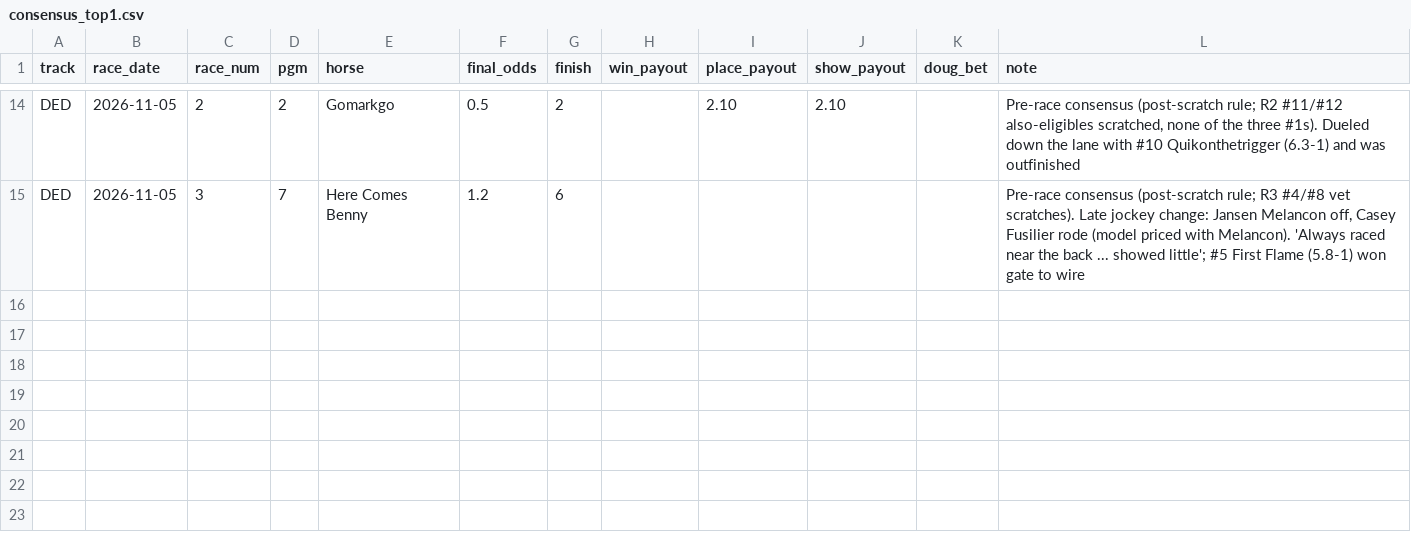
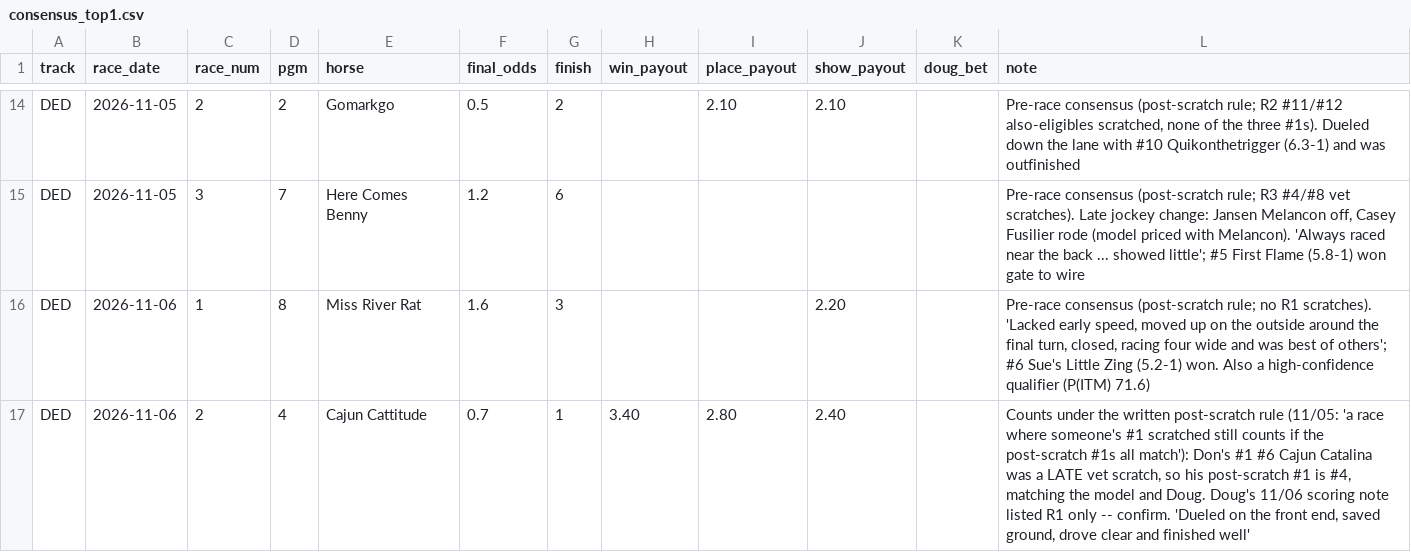
Before and after one commit to Authentic-66/benter-model_v2-data, a CSV file: scripts_dpv1/tracking/consensus_top1.csv, drawn as a sheet; only a part is shown, gaps mark what is left out.

```diff
--- a/scripts_dpv1/tracking/consensus_top1.csv
+++ b/scripts_dpv1/tracking/consensus_top1.csv
@@ -15 +15,3 @@ DED,2026-11-05,2,2,Gomarkgo,0.5,2,,2.10,2.10,,"Pre-race consensus (post-scratch
 DED,2026-11-05,3,7,Here Comes Benny,1.2,6,,,,,"Pre-race consensus (post-scratch rule; R3 #4/#8 vet scratches). Late jockey change: Jansen Melancon off, Casey Fusilier rode (model priced with Melancon). 'Always raced near the back ... showed little'; #5 First Flame (5.8-1) won gate to wire"
+DED,2026-11-06,1,8,Miss River Rat,1.6,3,,,2.20,,"Pre-race consensus (post-scratch rule; no R1 scratches). 'Lacked early speed, moved up on the outside around the final turn, closed, racing four wide and was best of others'; #6 Sue's Little Zing (5.2-1) won. Also a high-confidence qualifier (P(ITM) 71.6)"
+DED,2026-11-06,2,4,Cajun Cattitude,0.7,1,3.40,2.80,2.40,,"Counts under the written post-scratch rule (11/05: 'a race where someone's #1 scratched still counts if the post-scratch #1s all match'): Don's #1 #6 Cajun Catalina was a LATE vet scratch, so his post-scratch #1 is #4, matching the model and Doug. Doug's 11/06 scoring note listed R1 only -- confirm. 'Dueled on the front end, saved ground, drove clear and finished well'"
```
Also changed, not shown: scripts_dpv1/tracking/doug_bets.csv, scripts_dpv1/tracking/late_jockey_changes.csv, 10 other files.
